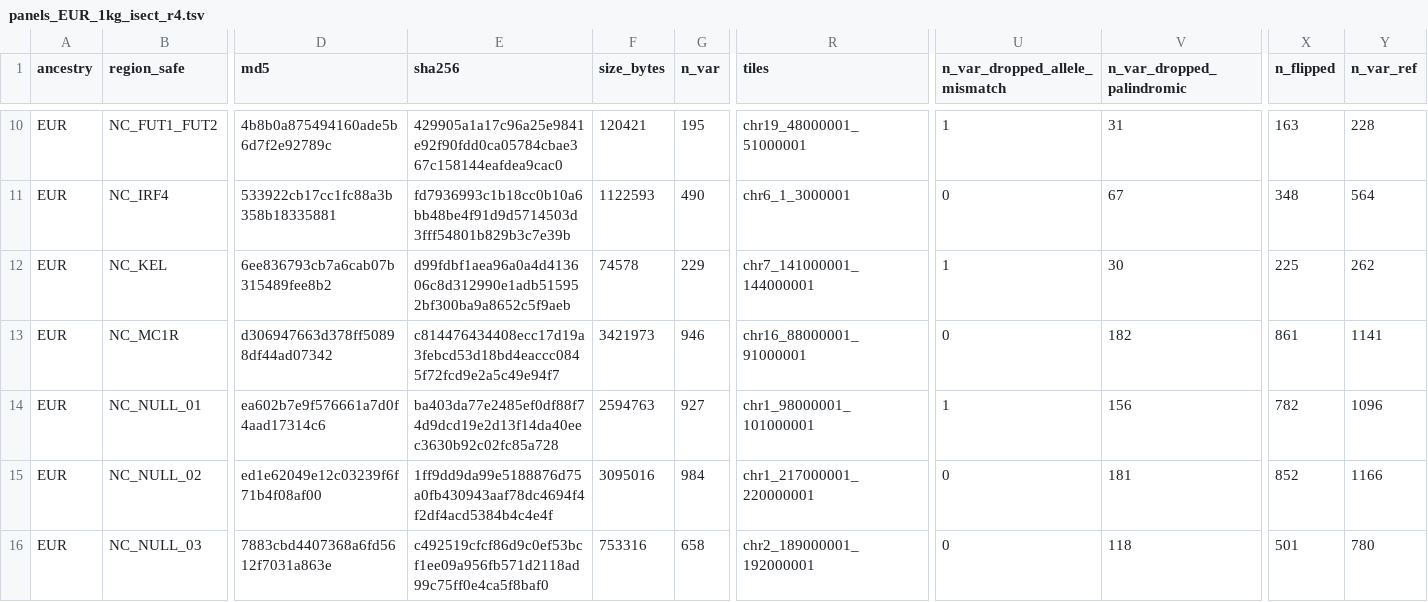
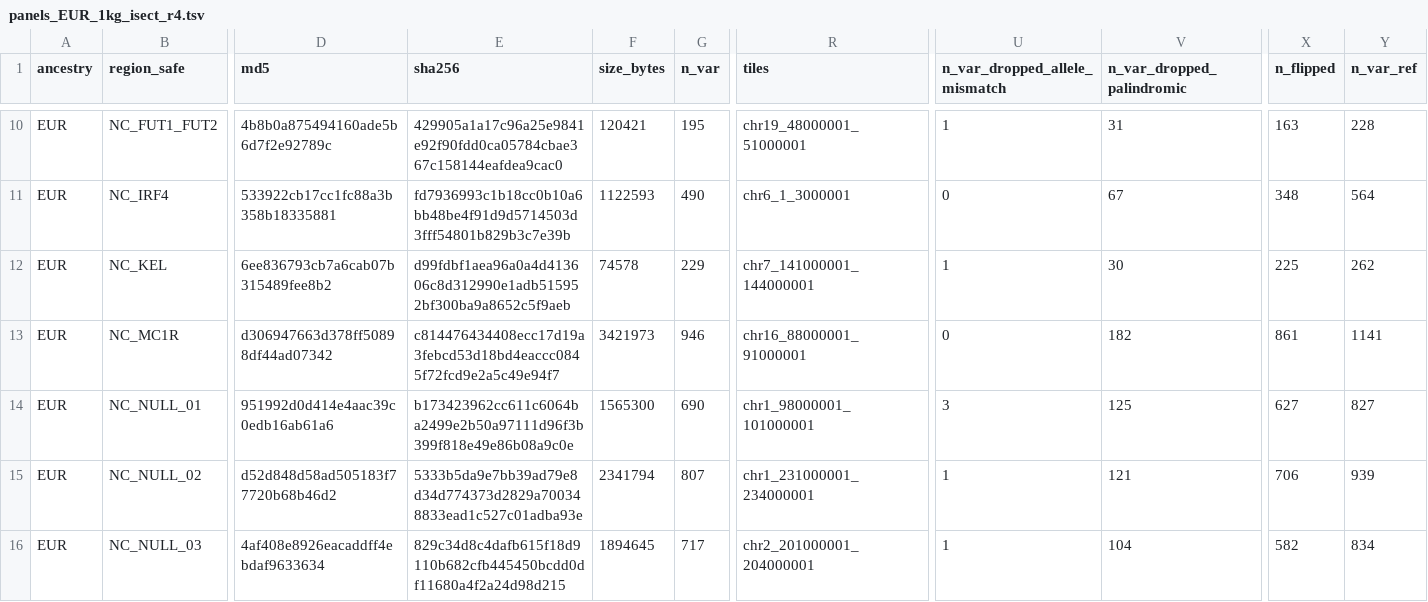
Before and after one commit to carter-clinton/coloc_analysis, a TSV file: .planning/phases/ta-r4-head-to-head-reanalysis-and-submission/manifests/panels_EUR_1kg_isect_r4.tsv, drawn as a sheet; only a part is shown, gaps mark what is left out; the diff covers the shown part only; the diff names each change by its address in the sheet, - before the commit and + after, or states it on an @@ line.

```diff
--- a/.planning/phases/ta-r4-head-to-head-reanalysis-and-submission/manifests/panels_EUR_1kg_isect_r4.tsv
+++ b/.planning/phases/ta-r4-head-to-head-reanalysis-and-submission/manifests/panels_EUR_1kg_isect_r4.tsv
-D14 (md5): ea602b7e9f576661a7d0f4aad17314c6
+D14 (md5): 951992d0d414e4aac39c0edb16ab61a6
-E14 (sha256): ba403da77e2485ef0df88f74d9dcd19e2d13f14da40eec3630b92c02fc85a728
+E14 (sha256): b173423962cc611c6064ba2499e2b50a97111d96f3b399f818e49e86b08a9c0e
-F14 (size_bytes): 2594763
+F14 (size_bytes): 1565300
-G14 (n_var): 927
+G14 (n_var): 690
-U14 (n_var_dropped_allele_mismatch): 1
+U14 (n_var_dropped_allele_mismatch): 3
-V14 (n_var_dropped_palindromic): 156
+V14 (n_var_dropped_palindromic): 125
-X14 (n_flipped): 782
+X14 (n_flipped): 627
-Y14 (n_var_ref): 1096
+Y14 (n_var_ref): 827
-D15 (md5): ed1e62049e12c03239f6f71b4f08af00
+D15 (md5): d52d848d58ad505183f77720b68b46d2
-E15 (sha256): 1ff9dd9da99e5188876d75a0fb430943aaf78dc4694f4f2df4acd5384b4c4e4f
+E15 (sha256): 5333b5da9e7bb39ad79e8d34d774373d2829a700348833ead1c527c01adba93e
-F15 (size_bytes): 3095016
+F15 (size_bytes): 2341794
-G15 (n_var): 984
+G15 (n_var): 807
-R15 (tiles): chr1_217000001_220000001
+R15 (tiles): chr1_231000001_234000001
-U15:U16 (n_var_dropped_allele_mismatch): 0
+U15:U16 (n_var_dropped_allele_mismatch): 1
-V15 (n_var_dropped_palindromic): 181
+V15 (n_var_dropped_palindromic): 121
-X15 (n_flipped): 852
+X15 (n_flipped): 706
-Y15 (n_var_ref): 1166
+Y15 (n_var_ref): 939
-D16 (md5): 7883cbd4407368a6fd5612f7031a863e
+D16 (md5): 4af408e8926eacaddff4ebdaf9633634
-E16 (sha256): c492519cfcf86d9c0ef53bcf1ee09a956fb571d2118ad99c75ff0e4ca5f8baf0
+E16 (sha256): 829c34d8c4dafb615f18d9110b682cfb445450bcdd0df11680a4f2a24d98d215
-F16 (size_bytes): 753316
+F16 (size_bytes): 1894645
-G16 (n_var): 658
+G16 (n_var): 717
-R16 (tiles): chr2_189000001_192000001
+R16 (tiles): chr2_201000001_204000001
-V16 (n_var_dropped_palindromic): 118
+V16 (n_var_dropped_palindromic): 104
-X16 (n_flipped): 501
+X16 (n_flipped): 582
-Y16 (n_var_ref): 780
+Y16 (n_var_ref): 834
```
Also changed, not shown: 41 edited cells elsewhere in this file, .planning/phases/ta-r4-head-to-head-reanalysis-and-submission/manifests/catalogs_sha256.tsv, .planning/phases/ta-r4-head-to-head-reanalysis-and-submission/manifests/panels_EUR_1kg_r4.tsv, 11 other files.
